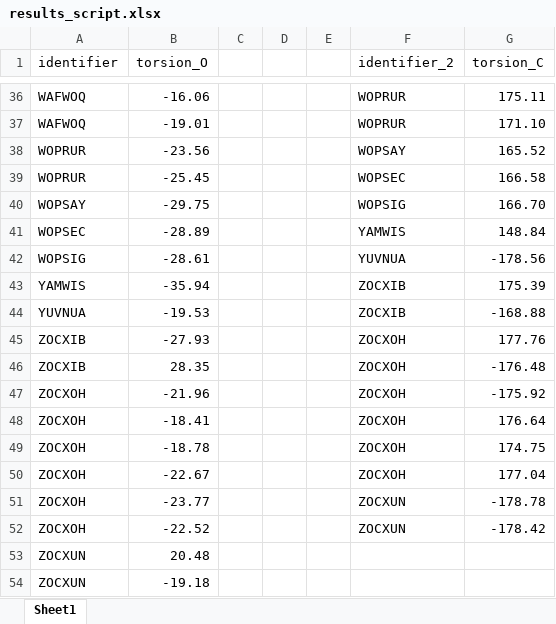
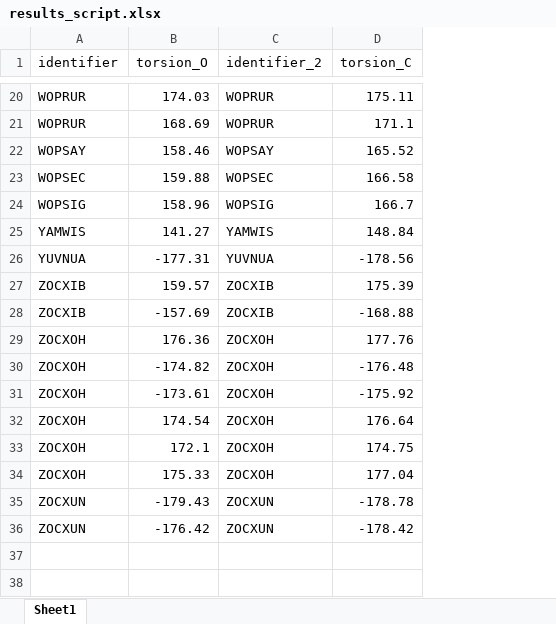
Before and after one commit to jerome-roeser/ccdc, an Excel workbook: results_script.xlsx, sheet Sheet1, drawn as a sheet; only a part is shown, gaps mark what is left out; values as stored, in another font and other column widths than the file's, no borders; removed rows and columns are numbered as before the commit, all else as after; the diff covers the shown part only; the diff names each change by its address in the sheet, - before the commit and + after, or states it on an @@ line.

```diff
--- a/results_script.xlsx (sheet Sheet1)
+++ b/results_script.xlsx (sheet Sheet1)
-column C, empty
-column D, empty
-column E, empty
-A20 (identifier): WAFWOQ
+A20 (identifier): WOPRUR
-B20 (torsion_O): -16.06
+B20 (torsion_O): 174.03
-row 37: WAFWOQ | -19.01 |  |  |  | WOPRUR | 171.10
+row 21: WOPRUR | 168.69 | WOPRUR | 171.1
-A22 (identifier): WOPRUR
+A22 (identifier): WOPSAY
-B22 (torsion_O): -23.56
+B22 (torsion_O): 158.46
-A23 (identifier): WOPRUR
+A23 (identifier): WOPSEC
-B23 (torsion_O): -25.45
+B23 (torsion_O): 159.88
-row 40: WOPSAY | -29.75 |  |  |  | WOPSIG | 166.70
+row 24: WOPSIG | 158.96 | WOPSIG | 166.7
-A25 (identifier): WOPSEC
+A25 (identifier): YAMWIS
-B25 (torsion_O): -28.89
+B25 (torsion_O): 141.27
-A26 (identifier): WOPSIG
+A26 (identifier): YUVNUA
-B26 (torsion_O): -28.61
+B26 (torsion_O): -177.31
-A27 (identifier): YAMWIS
+A27 (identifier): ZOCXIB
-B27 (torsion_O): -35.94
+B27 (torsion_O): 159.57
-A28 (identifier): YUVNUA
+A28 (identifier): ZOCXIB
-B28 (torsion_O): -19.53
+B28 (torsion_O): -157.69
-A29:A30 (identifier): ZOCXIB
+A29:A30 (identifier): ZOCXOH
-B29 (torsion_O): -27.93
+B29 (torsion_O): 176.36
-B30 (torsion_O): 28.35
+B30 (torsion_O): -174.82
-B31 (torsion_O): -21.96
+B31 (torsion_O): -173.61
-B32 (torsion_O): -18.41
+B32 (torsion_O): 174.54
-B33 (torsion_O): -18.78
+B33 (torsion_O): 172.1
-B34 (torsion_O): -22.67
+B34 (torsion_O): 175.33
-A35:A36 (identifier): ZOCXOH
+A35:A36 (identifier): ZOCXUN
-B35 (torsion_O): -23.77
+B35 (torsion_O): -179.43
-B36 (torsion_O): -22.52
+B36 (torsion_O): -176.42
-row 53: ZOCXUN | 20.48
-row 54: ZOCXUN | -19.18
```
Also changed, not shown: 16 removed rows and 19 edited cells elsewhere in this sheet, 5 other files.
